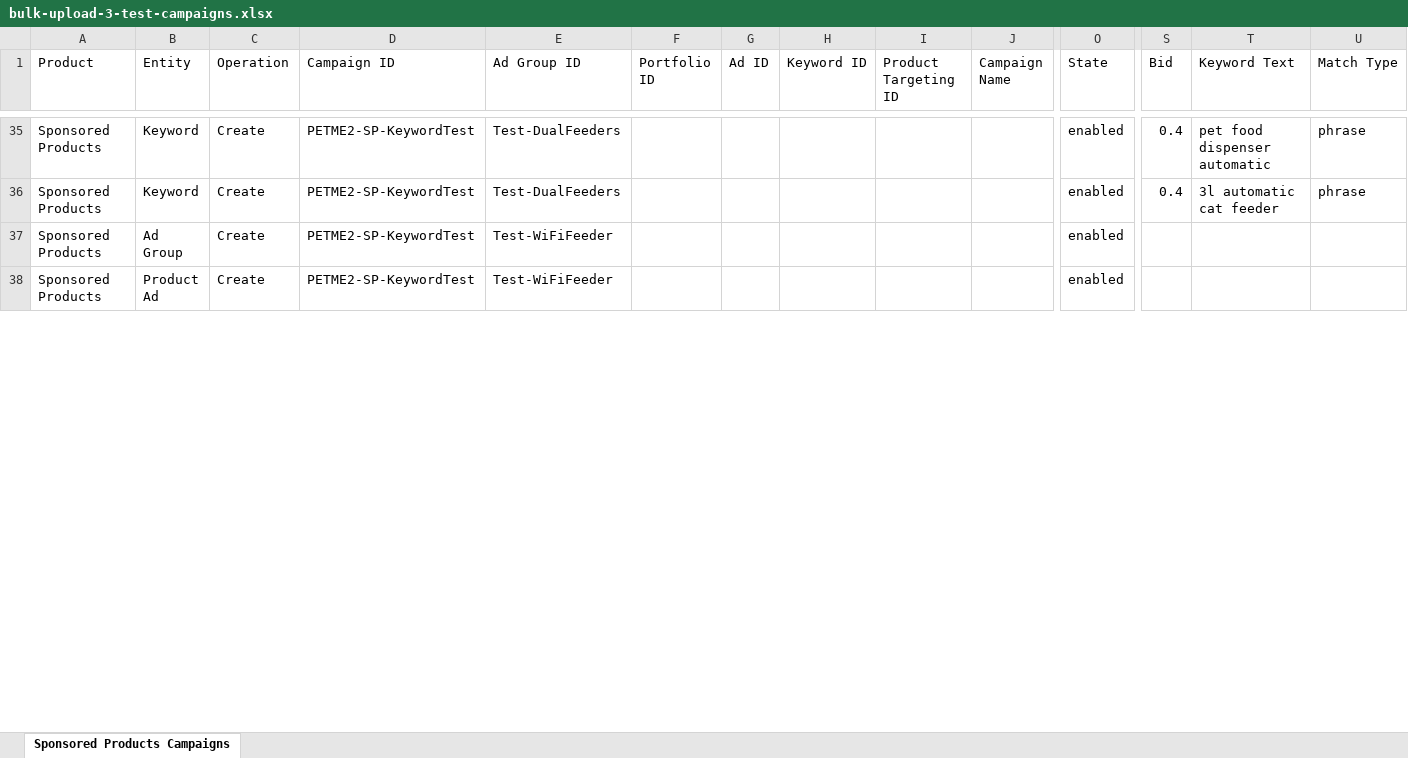
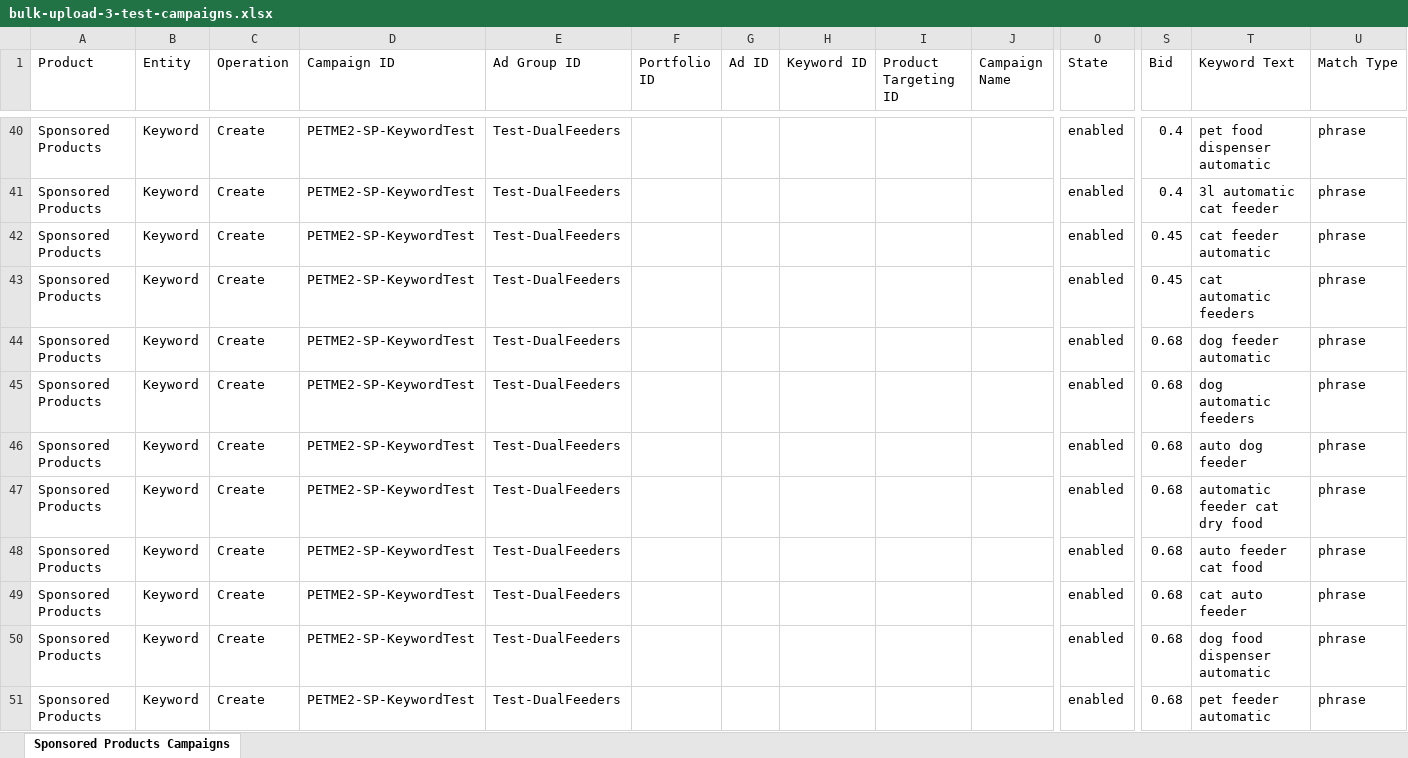
Before and after one commit to matan300106-bit/Pixel-Agents, an Excel workbook: petme2-ads-agent/outbox/2026-10-05/bulk-upload-3-test-campaigns.xlsx, sheet Sponsored Products Campaigns, drawn as a sheet; only a part is shown, gaps mark what is left out; the shorter side is filled out with more unchanged rows; values as stored, in another font and other column widths than the file's, no borders; rows hold the shown columns only; the diff covers the shown part only; the diff names each change by its address in the sheet, - before the commit and + after, or states it on an @@ line.

```diff
--- a/petme2-ads-agent/outbox/2026-10-05/bulk-upload-3-test-campaigns.xlsx (sheet Sponsored Products Campaigns)
+++ b/petme2-ads-agent/outbox/2026-10-05/bulk-upload-3-test-campaigns.xlsx (sheet Sponsored Products Campaigns)
+row 42: Sponsored Products | Keyword | Create | PETME2-SP-KeywordTest | Test-DualFeeders |  |  |  |  |  | enabled | 0.45 | cat feeder automatic | phrase
+row 43: Sponsored Products | Keyword | Create | PETME2-SP-KeywordTest | Test-DualFeeders |  |  |  |  |  | enabled | 0.45 | cat automatic feeders | phrase
+row 44: Sponsored Products | Keyword | Create | PETME2-SP-KeywordTest | Test-DualFeeders |  |  |  |  |  | enabled | 0.68 | dog feeder automatic | phrase
+row 45: Sponsored Products | Keyword | Create | PETME2-SP-KeywordTest | Test-DualFeeders |  |  |  |  |  | enabled | 0.68 | dog automatic feeders | phrase
+row 46: Sponsored Products | Keyword | Create | PETME2-SP-KeywordTest | Test-DualFeeders |  |  |  |  |  | enabled | 0.68 | auto dog feeder | phrase
+row 47: Sponsored Products | Keyword | Create | PETME2-SP-KeywordTest | Test-DualFeeders |  |  |  |  |  | enabled | 0.68 | automatic feeder cat dry food | phrase
+row 48: Sponsored Products | Keyword | Create | PETME2-SP-KeywordTest | Test-DualFeeders |  |  |  |  |  | enabled | 0.68 | auto feeder cat food | phrase
+row 49: Sponsored Products | Keyword | Create | PETME2-SP-KeywordTest | Test-DualFeeders |  |  |  |  |  | enabled | 0.68 | cat auto feeder | phrase
+row 50: Sponsored Products | Keyword | Create | PETME2-SP-KeywordTest | Test-DualFeeders |  |  |  |  |  | enabled | 0.68 | dog food dispenser automatic | phrase
+row 51: Sponsored Products | Keyword | Create | PETME2-SP-KeywordTest | Test-DualFeeders |  |  |  |  |  | enabled | 0.68 | pet feeder automatic | phrase
```
Also changed, not shown: 84 added rows, 14 removed rows and 27 edited cells elsewhere in this sheet, 4 other files.
